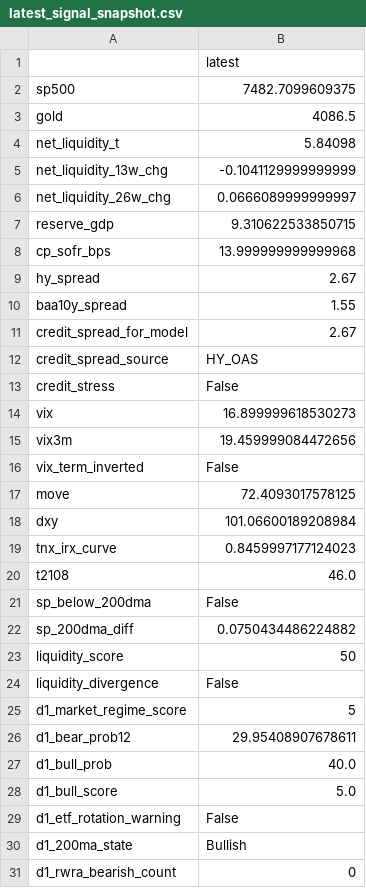
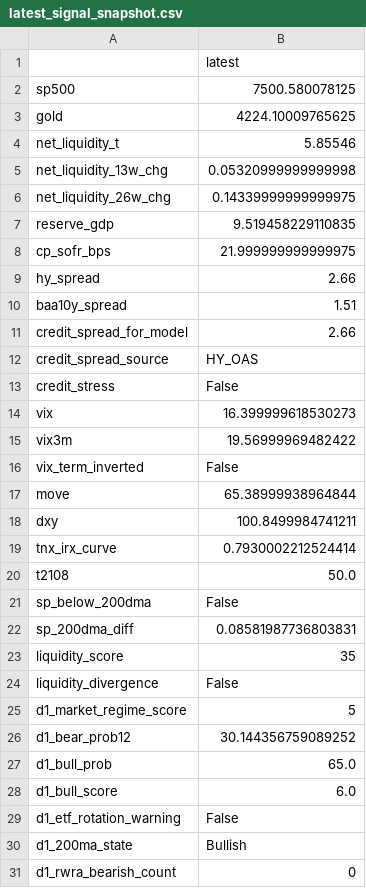
Before and after one commit to emkcufslp-kfc/Makret-Bull-and-Bear-Trap, a CSV file: exports/crash_predictor_study/latest_signal_snapshot.csv, drawn as a sheet; only a part is shown; the diff covers the shown part only.

```diff
--- a/exports/crash_predictor_study/latest_signal_snapshot.csv
+++ b/exports/crash_predictor_study/latest_signal_snapshot.csv
@@ -1,29 +1,29 @@
 ,latest
-sp500,7482.7099609375
-gold,4086.5
-net_liquidity_t,5.84098
-net_liquidity_13w_chg,-0.1041129999999999
-net_liquidity_26w_chg,0.0666089999999997
-reserve_gdp,9.310622533850715
-cp_sofr_bps,13.999999999999968
-hy_spread,2.67
-baa10y_spread,1.55
-credit_spread_for_model,2.67
+sp500,7500.580078125
+gold,4224.10009765625
+net_liquidity_t,5.85546
+net_liquidity_13w_chg,0.05320999999999998
+net_liquidity_26w_chg,0.14339999999999975
+reserve_gdp,9.519458229110835
+cp_sofr_bps,21.999999999999975
+hy_spread,2.66
+baa10y_spread,1.51
+credit_spread_for_model,2.66
 credit_spread_source,HY_OAS
 credit_stress,False
-vix,16.899999618530273
-vix3m,19.459999084472656
+vix,16.399999618530273
+vix3m,19.56999969482422
 vix_term_inverted,False
-move,72.4093017578125
-dxy,101.06600189208984
-tnx_irx_curve,0.8459997177124023
-t2108,46.0
+move,65.38999938964844
+dxy,100.8499984741211
+tnx_irx_curve,0.7930002212524414
+t2108,50.0
 sp_below_200dma,False
-sp_200dma_diff,0.0750434486224882
-liquidity_score,50
+sp_200dma_diff,0.08581987736803831
+liquidity_score,35
 liquidity_divergence,False
 d1_market_regime_score,5
-d1_bear_prob12,29.95408907678611
-d1_bull_prob,40.0
-d1_bull_score,5.0
+d1_bear_prob12,30.144356759089252
+d1_bull_prob,65.0
+d1_bull_score,6.0
 d1_etf_rotation_warning,False
```
Also changed, not shown: 20 edited cells elsewhere in this file, exports/crash_predictor_study/composite_risk_bins.csv, exports/crash_predictor_study/daily_confirmation_evaluation.csv, 4 other files.
